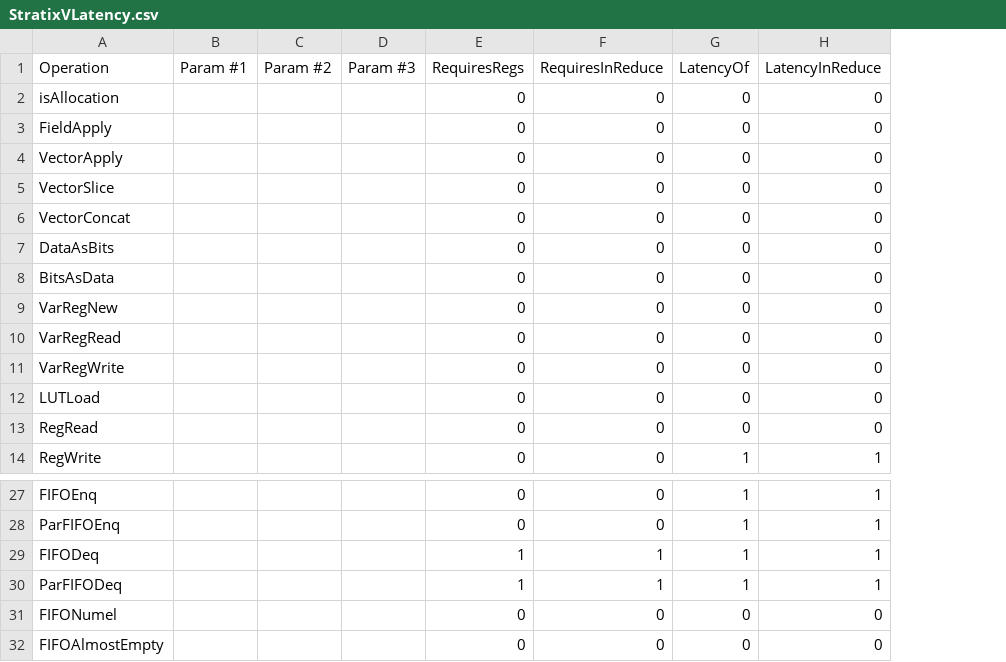
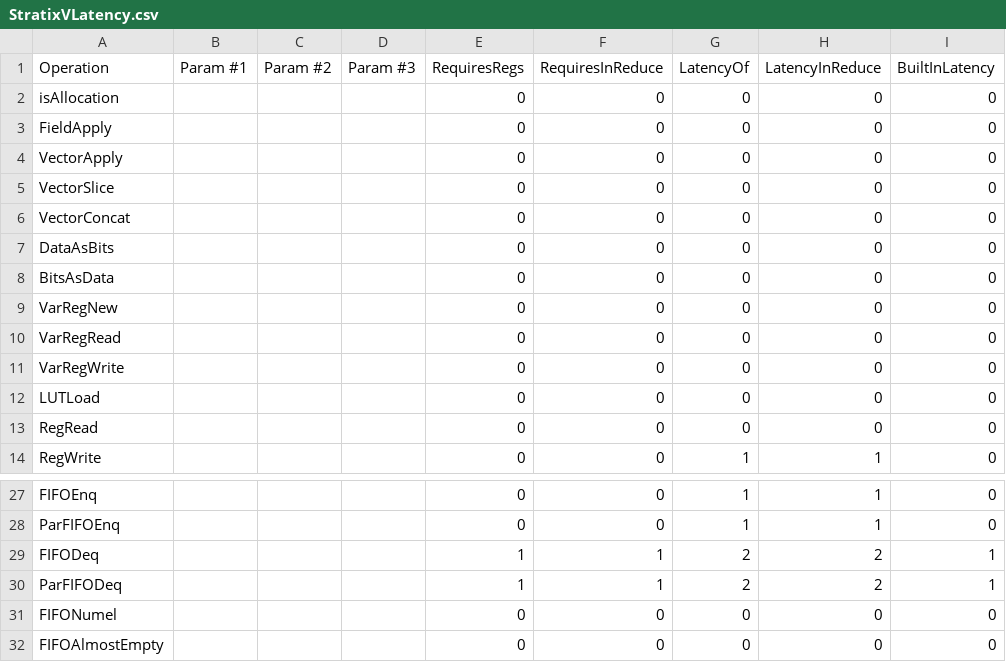
Before and after one commit to stanford-ppl/spatial-lang, a CSV file: spatial/core/resources/models/StratixVLatency.csv, drawn as a sheet; only a part is shown, gaps mark what is left out; the diff names each change by its address in the sheet, - before the commit and + after, or states it on an @@ line.

Commit message:
add app property reporter to regression. Add BuiltInLatency field for pipe retimer to handle cases like a fifodeq that has a bulit in single cycle retime.  Hopefully this change to fifo template breaks the critical path in some apps like jpegmarker

```diff
--- a/spatial/core/resources/models/StratixVLatency.csv
+++ b/spatial/core/resources/models/StratixVLatency.csv
+column I (BuiltInLatency), rows 2-14: all 0; rows 27-32: 0 | 0 | 1 | 1 | 0 | 0
-G29:G30 (LatencyOf): 1
+G29:G30 (LatencyOf): 2
-H29:H30 (LatencyInReduce): 1
+H29:H30 (LatencyInReduce): 2
```
Also changed, not shown: spatial/core/resources/models/UltraScalePlusLatency.csv, spatial/core/resources/models/ZynqLatency.csv, 11 other files.
